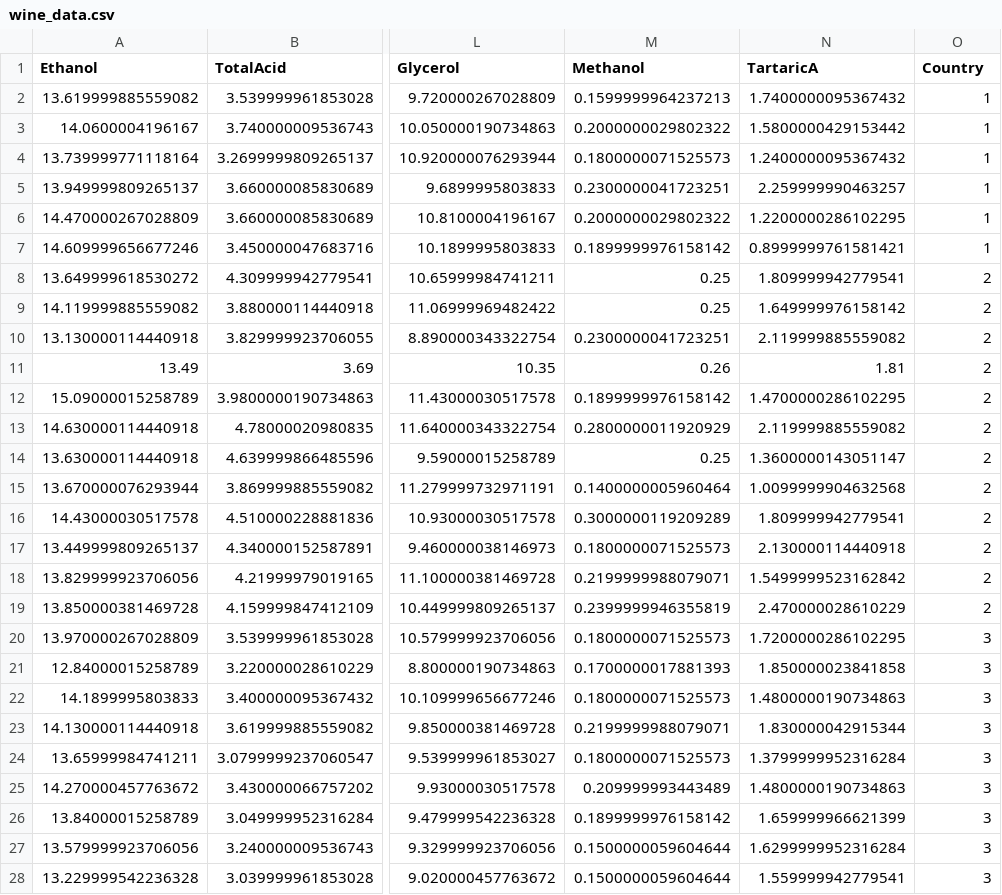
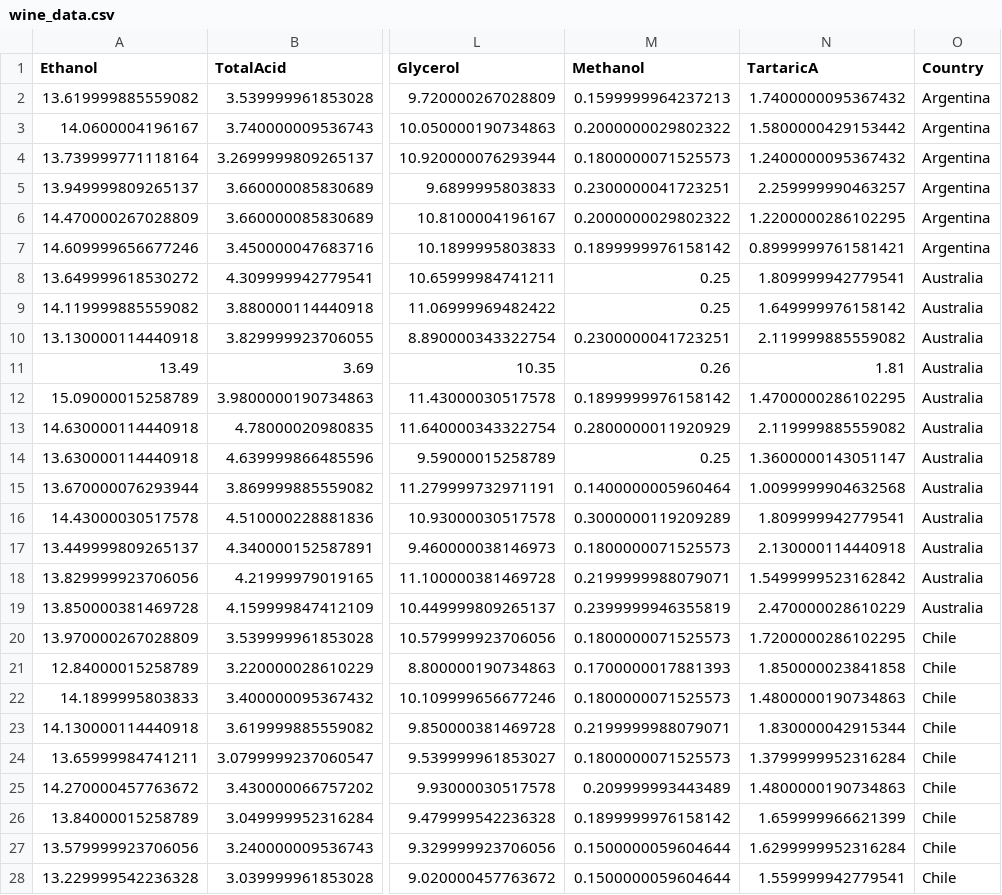
Before and after one commit to arm61/trad_ml_methods, a CSV file: wine_data.csv, drawn as a sheet; only a part is shown, gaps mark what is left out; the diff covers the shown part only; the diff names each change by its address in the sheet, - before the commit and + after, or states it on an @@ line.

```diff
--- a/wine_data.csv
+++ b/wine_data.csv
-O2:O7 (Country): 1
+O2:O7 (Country): Argentina
-O8:O19 (Country): 2
+O8:O19 (Country): Australia
-O20:O28 (Country): 3
+O20:O28 (Country): Chile
```
Also changed, not shown: 17 edited cells elsewhere in this file, 2 other files.
